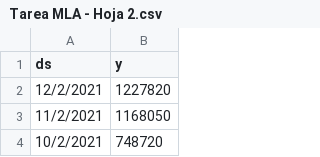
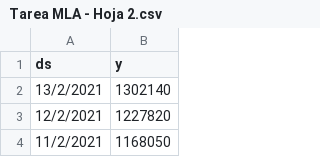
Before and after one commit to Pit-CL/tarea_MLA, a CSV file: data/Tarea MLA - Hoja 2.csv, drawn as a sheet; only a part is shown; the shorter side is filled out with more unchanged rows; the diff names each change by its address in the sheet, - before the commit and + after, or states it on an @@ line.

```diff
--- a/data/Tarea MLA - Hoja 2.csv
+++ b/data/Tarea MLA - Hoja 2.csv
+row 2: 13/2/2021 | 1302140
```
Also changed, not shown: data/datos2.csv, 2 other files.
